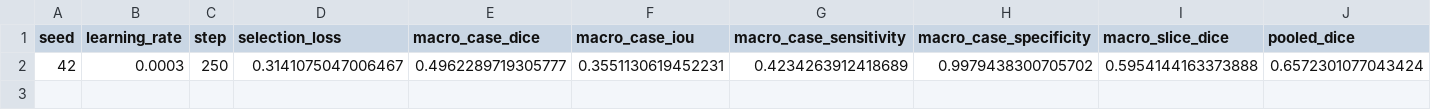
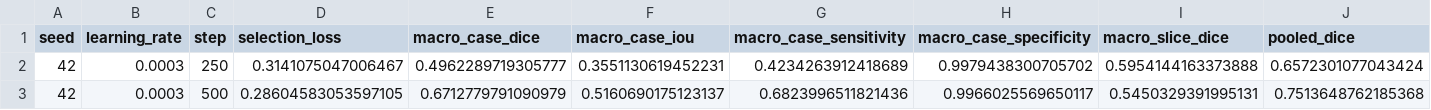
Before and after one commit to itsCodeBakery/EviCT, a CSV file: artifacts/audit/notebook05c_unet_seed42_lr3e4_selection_metrics.csv, drawn as a sheet; only a part is shown; rows hold the shown columns only; the diff names each change by its address in the sheet, - before the commit and + after, or states it on an @@ line.

```diff
--- a/artifacts/audit/notebook05c_unet_seed42_lr3e4_selection_metrics.csv
+++ b/artifacts/audit/notebook05c_unet_seed42_lr3e4_selection_metrics.csv
+row 3: 42 | 0.0003 | 500 | 0.28604583053597105 | 0.6712779791090979 | 0.5160690175123137 | 0.6823996511821436 | 0.9966025569650117 | 0.5450329391995131 | 0.7513648762185368
```
Also changed, not shown: artifacts/audit/notebook05c_unet_seed42_lr3e4_selection_case_metrics.csv, 4 other files.
